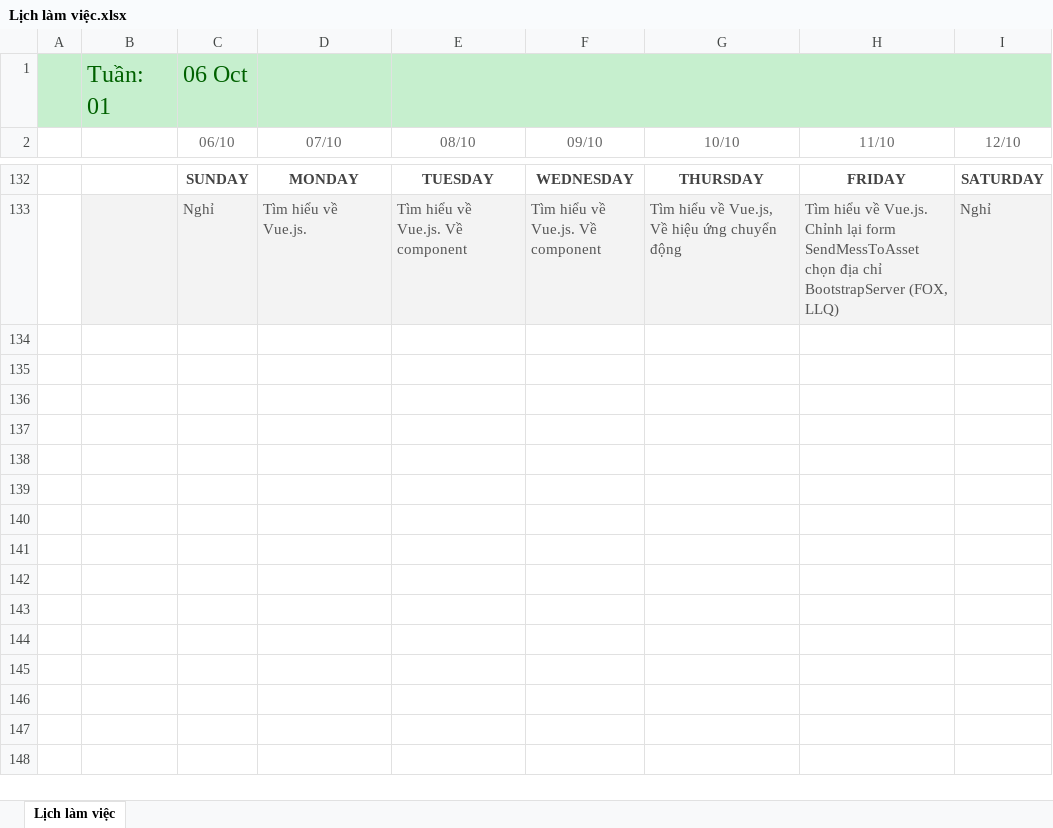
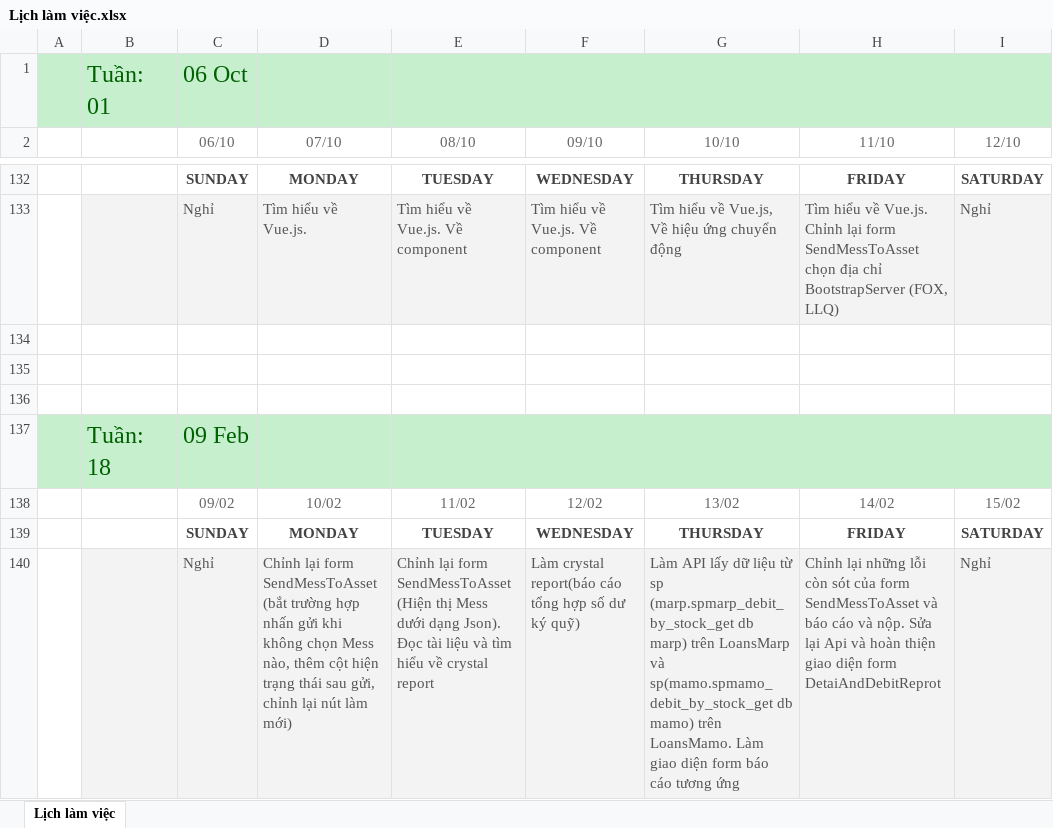
Before and after one commit to namad12/Fit-thuctap, an Excel workbook: 5_TaskList/Lịch làm việc.xlsx, sheet Lịch làm việc, drawn as a sheet; only a part is shown, gaps mark what is left out; values as stored, in another font and other column widths than the file's, no borders; the diff names each change by its address in the sheet, - before the commit and + after, or states it on an @@ line.

Commit message:
Update LichLamViec  8-15/2

```diff
--- a/5_TaskList/Lịch làm việc.xlsx (sheet Lịch làm việc)
+++ b/5_TaskList/Lịch làm việc.xlsx (sheet Lịch làm việc)
+row 134: (empty)
+row 135: (empty)
+row 136: (empty)
+row 137:  | Tuần: 18 | 09 Feb
+row 138:  |  | 09/02 | 10/02 | 11/02 | 12/02 | 13/02 | 14/02 | 15/02
+row 139:  |  | SUNDAY | MONDAY | TUESDAY | WEDNESDAY | THURSDAY | FRIDAY | SATURDAY
+row 140:  |  | Nghỉ | Chỉnh lại form SendMessToAsset (bắt trường hợp nhấn gửi khi không chọn Mess nào, thêm cột hiện trạng thái sau gửi, chỉnh lại nút làm mới) | Chỉnh lại form SendMessToAsset (Hiện thị Mess dưới dạng Json). Đọc tài liệu và tìm hiểu về crystal report | Làm crystal report(báo cáo tổng hợp số dư ký quỹ) | Làm API lấy dữ liệu từ sp (marp.spmarp_debit_by_stock_get db marp) trên LoansMarp và sp(mamo.spmamo_debit_by_stock_get db mamo) trên LoansMamo. Làm giao diện form báo cáo tương ứng | Chỉnh lại những lỗi còn sót của form SendMessToAsset và báo cáo và nộp. Sửa lại Api và hoàn thiện giao diện form DetaiAndDebitReprot | Nghỉ
```
